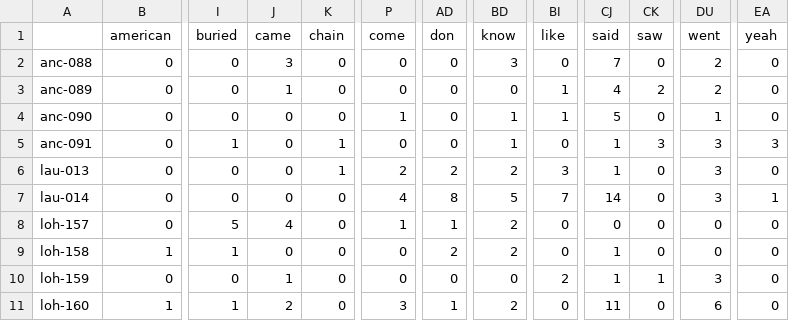
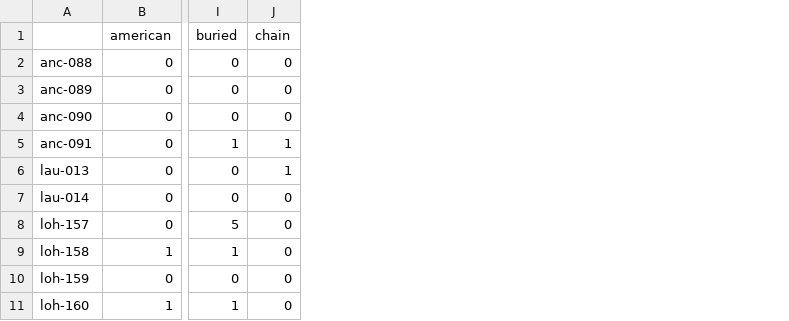
Before and after one commit to SeleniumS/PyTA, a CSV file: outputs/tf_frame.csv, drawn as a sheet; only a part is shown, gaps mark what is left out; the diff names each change by its address in the sheet, - before the commit and + after, or states it on an @@ line.

```diff
--- a/outputs/tf_frame.csv
+++ b/outputs/tf_frame.csv
-column J (came), rows 2-11: 3 | 1 | 0 | 0 | 0 | 0 | 4 | 0 | 1 | 2
-column P (come), rows 2-11: 0 | 0 | 1 | 0 | 2 | 4 | 1 | 0 | 0 | 3
-column AD (don), rows 2-11: 0 | 0 | 0 | 0 | 2 | 8 | 1 | 2 | 0 | 1
-column BD (know), rows 2-11: 3 | 0 | 1 | 1 | 2 | 5 | 2 | 2 | 0 | 2
-column BI (like), rows 2-11: 0 | 1 | 1 | 0 | 3 | 7 | 0 | 0 | 2 | 0
-column CJ (said), rows 2-11: 7 | 4 | 5 | 1 | 1 | 14 | 0 | 1 | 1 | 11
-column CK (saw), rows 2-11: 0 | 2 | 0 | 3 | 0 | 0 | 0 | 0 | 1 | 0
-column DU (went), rows 2-11: 2 | 2 | 1 | 3 | 3 | 3 | 0 | 0 | 3 | 6
-column EA (yeah), rows 2-11: 0 | 0 | 0 | 3 | 0 | 1 | 0 | 0 | 0 | 0
```
Also changed, not shown: outputs/nmf_DTM.csv, outputs/nmf_WTM.csv, 7 other files.
